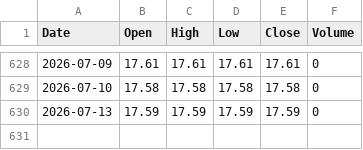
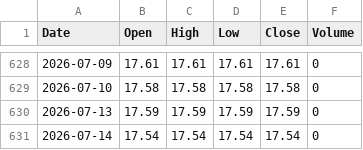
Before and after one commit to amoukyou/PTOPZWHM0007, a CSV file: PTOPZWHM0007_daily_2024-2026.csv, drawn as a sheet; only a part is shown, gaps mark what is left out.

```diff
--- a/PTOPZWHM0007_daily_2024-2026.csv
+++ b/PTOPZWHM0007_daily_2024-2026.csv
@@ -630 +630,2 @@ Date,Open,High,Low,Close,Volume
 2026-07-13,17.59,17.59,17.59,17.59,0
+2026-07-14,17.54,17.54,17.54,17.54,0
```
Also changed, not shown: PTOPZWHM0007_daily_2022-2026.csv, 5 other files.
